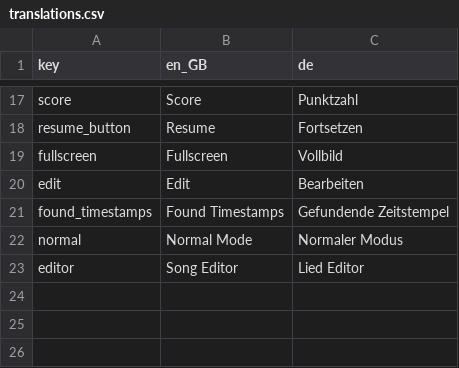
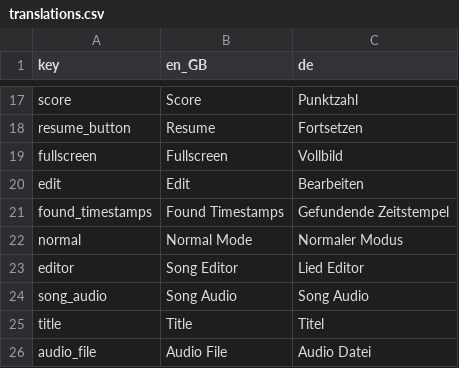
Before and after one commit to Foxden-Game-Studio/hit-the-beat-v2.0, a CSV file: assets/translations/translations.csv, drawn as a sheet; only a part is shown, gaps mark what is left out; the diff names each change by its address in the sheet, - before the commit and + after, or states it on an @@ line.

Commit message:
feat: added user interface for song editor still in development editor can now load songs and create new songs
still todo:
saving a song
editing timestamps properly
recording timestamps

```diff
--- a/assets/translations/translations.csv
+++ b/assets/translations/translations.csv
+row 24: song_audio | Song Audio | Song Audio
+row 25: title | Title | Titel
+row 26: audio_file | Audio File | Audio Datei
```
Also changed, not shown: 29 other files.
